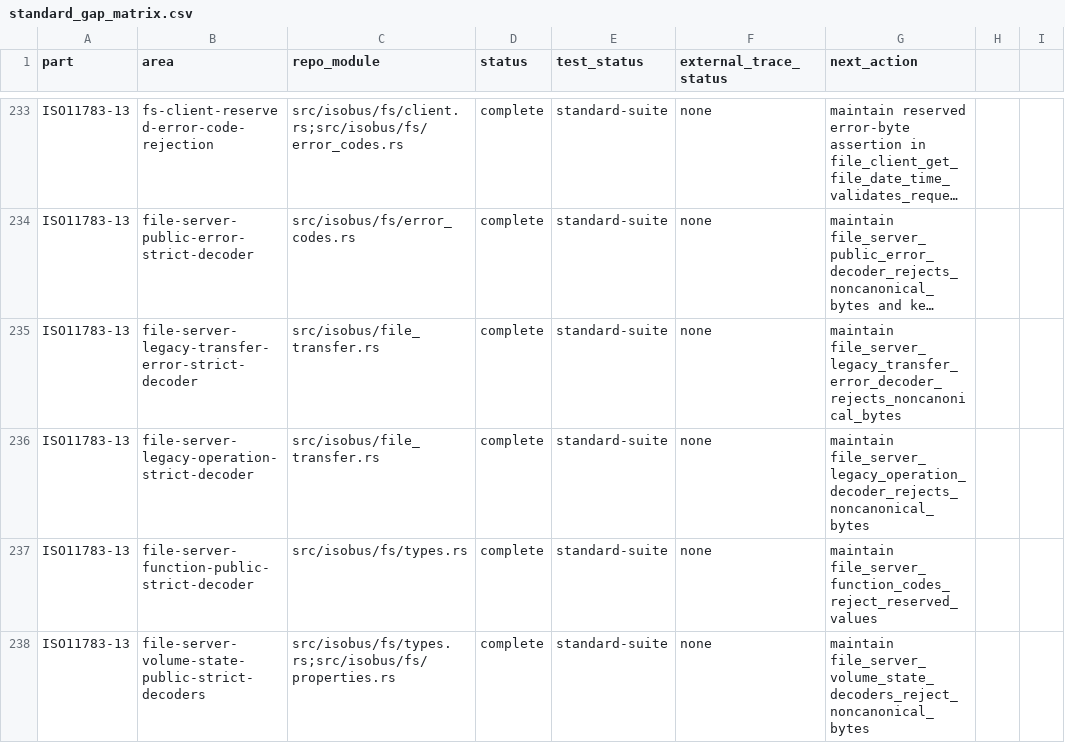
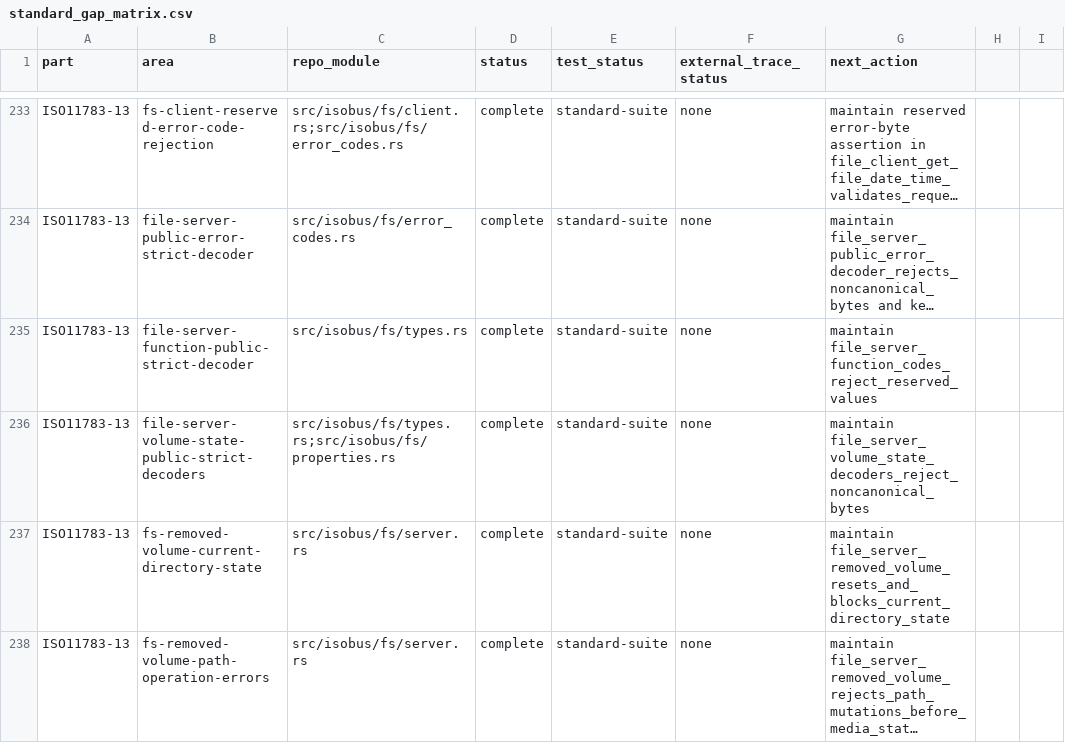
Before and after one commit to robolibs/machbus, a CSV file: book/src/reference/assets/standard_gap_matrix.csv, drawn as a sheet; only a part is shown, gaps mark what is left out; the shorter side is filled out with more unchanged rows; long unchanged cells end in …; the diff names each change by its address in the sheet, - before the commit and + after, or states it on an @@ line.

```diff
--- a/book/src/reference/assets/standard_gap_matrix.csv
+++ b/book/src/reference/assets/standard_gap_matrix.csv
-row 235: ISO11783-13 | file-server-legacy-transfer-error-strict-decoder | src/isobus/file_transfer.rs | complete | standard-suite | none | maintain file_server_legacy_transfer_error_decoder_rejects_noncanonical_bytes
-row 236: ISO11783-13 | file-server-legacy-operation-strict-decoder | src/isobus/file_transfer.rs | complete | standard-suite | none | maintain file_server_legacy_operation_decoder_rejects_noncanonical_bytes
```
Also changed, not shown: book/src/reference/assets/protocol_matrix.csv, 17 other files.
